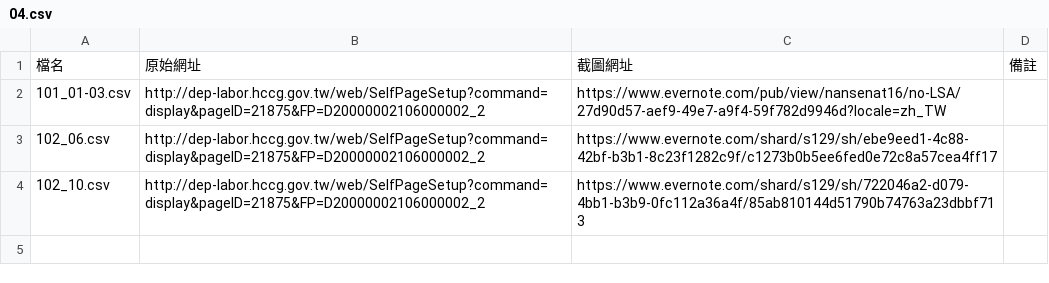
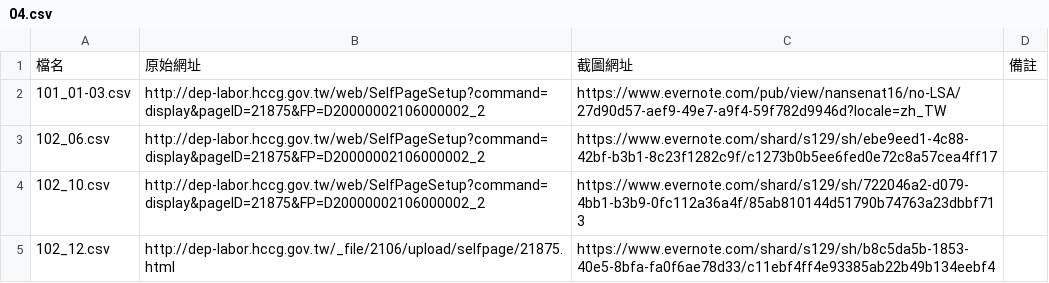
Before and after one commit to nansenat16/LSA-CSV, a CSV file: source/04.csv, drawn as a sheet; the diff names each change by its address in the sheet, - before the commit and + after, or states it on an @@ line.

```diff
--- a/source/04.csv
+++ b/source/04.csv
+row 5: 102_12.csv | http://dep-labor.hccg.gov.tw/_file/2106/upload/selfpage/21875.html | https://www.evernote.com/shard/s129/sh/b8c5da5b-1853-40e5-8bfa-fa0f6ae78d33/c11ebf4ff4e93385ab22b49b134eebf4
```
Also changed, not shown: 2 other files.
